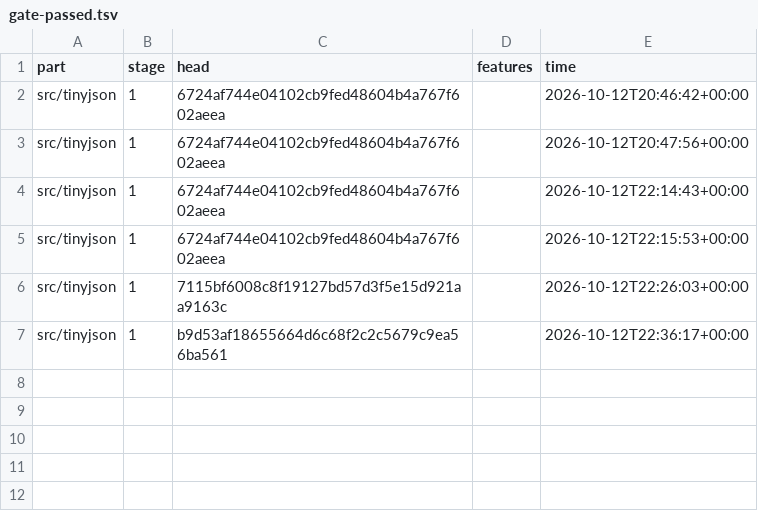
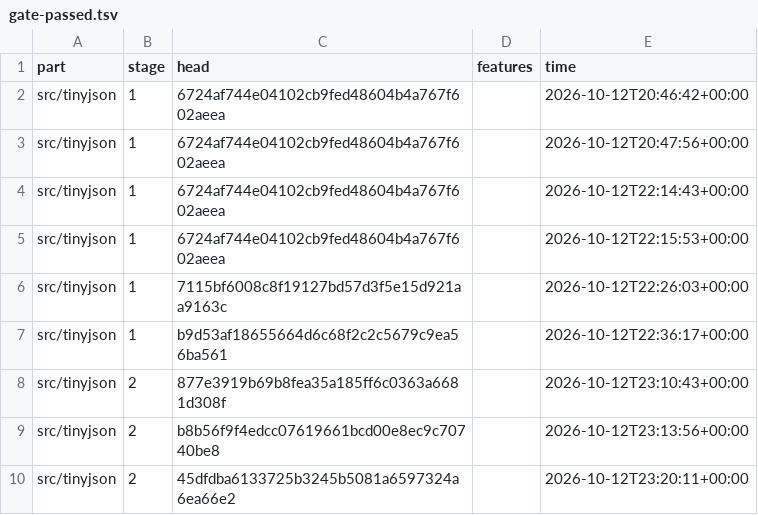
Before and after one commit to Lanskask/c-cpp-to-rust, a TSV file: pilots/tinyjson/migration/gate-passed.tsv, drawn as a sheet; the diff names each change by its address in the sheet, - before the commit and + after, or states it on an @@ line.

```diff
--- a/pilots/tinyjson/migration/gate-passed.tsv
+++ b/pilots/tinyjson/migration/gate-passed.tsv
+row 8: src/tinyjson | 2 | 877e3919b69b8fea35a185ff6c0363a6681d308f |  | 2026-10-12T23:10:43+00:00
+row 9: src/tinyjson | 2 | b8b56f9f4edcc07619661bcd00e8ec9c70740be8 |  | 2026-10-12T23:13:56+00:00
+row 10: src/tinyjson | 2 | 45dfdba6133725b3245b5081a6597324a6ea66e2 |  | 2026-10-12T23:20:11+00:00
```
Also changed, not shown: SPEND-MODELS.tsv, pilots/tinyjson/migration/attempts.tsv, 10 other files.
